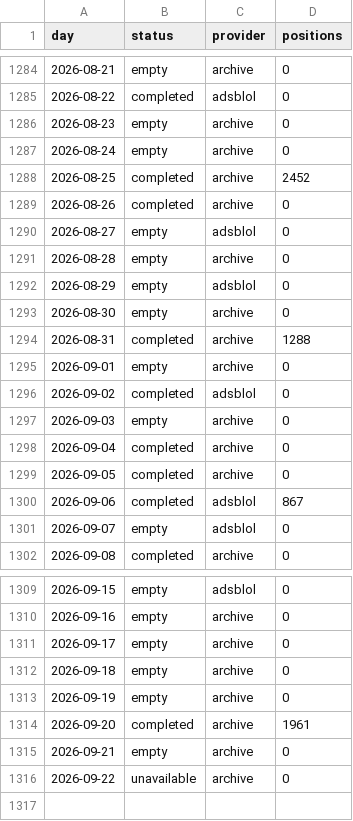
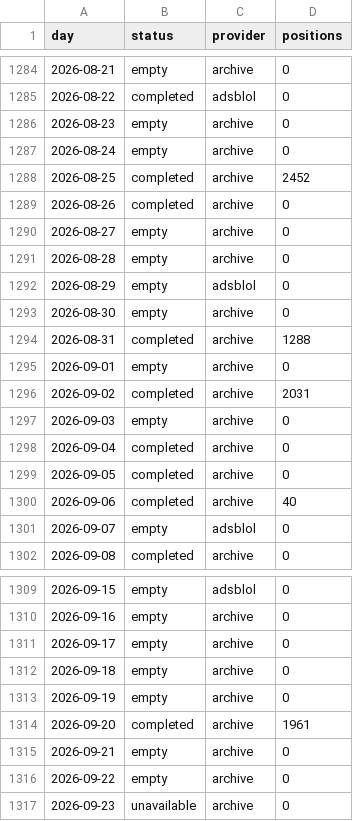
Before and after one commit to peterridzon/lietadielka, a CSV file: data/observations/505c06/days.csv, drawn as a sheet; only a part is shown, gaps mark what is left out.

Commit message:
data: doplnenie histórie 2026-09-23

```diff
--- a/data/observations/505c06/days.csv
+++ b/data/observations/505c06/days.csv
@@ -1289,3 +1289,3 @@ day,status,provider,positions
 2026-08-26,completed,archive,0
-2026-08-27,empty,adsblol,0
+2026-08-27,empty,archive,0
 2026-08-28,empty,archive,0
@@ -1295,3 +1295,3 @@ day,status,provider,positions
 2026-09-01,empty,archive,0
-2026-09-02,completed,adsblol,0
+2026-09-02,completed,archive,2031
 2026-09-03,empty,archive,0
@@ -1299,3 +1299,3 @@ day,status,provider,positions
 2026-09-05,completed,archive,0
-2026-09-06,completed,adsblol,867
+2026-09-06,completed,archive,40
 2026-09-07,empty,adsblol,0
@@ -1315,2 +1315,3 @@ day,status,provider,positions
 2026-09-21,empty,archive,0
-2026-09-22,unavailable,archive,0
+2026-09-22,empty,archive,0
+2026-09-23,unavailable,archive,0
```
Also changed, not shown: data/observations/505c07/days.csv, data/observations/505c09/days.csv, 4 other files.
